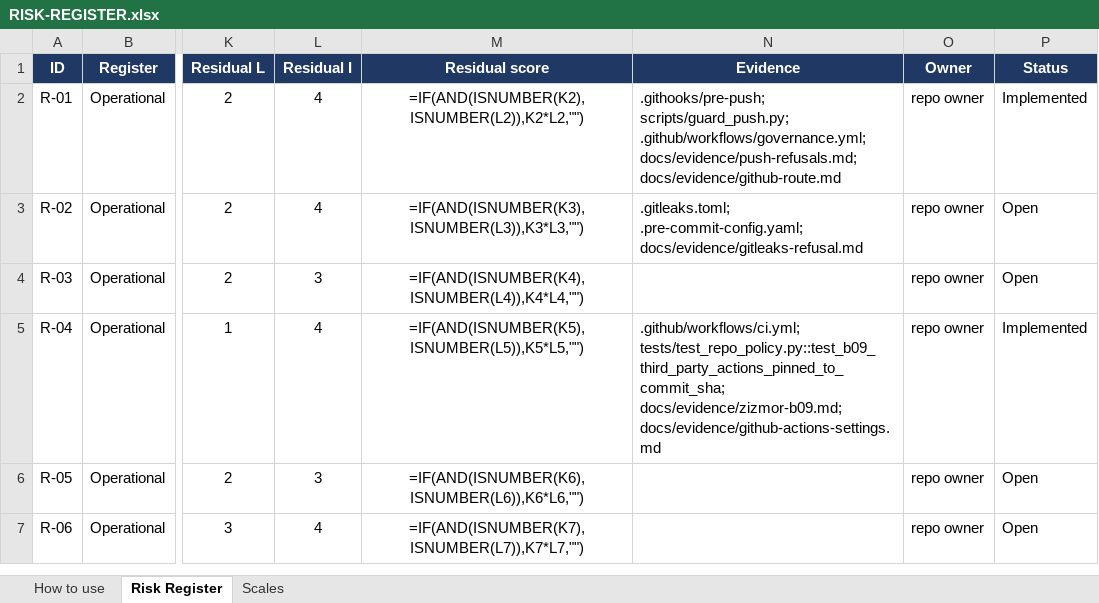
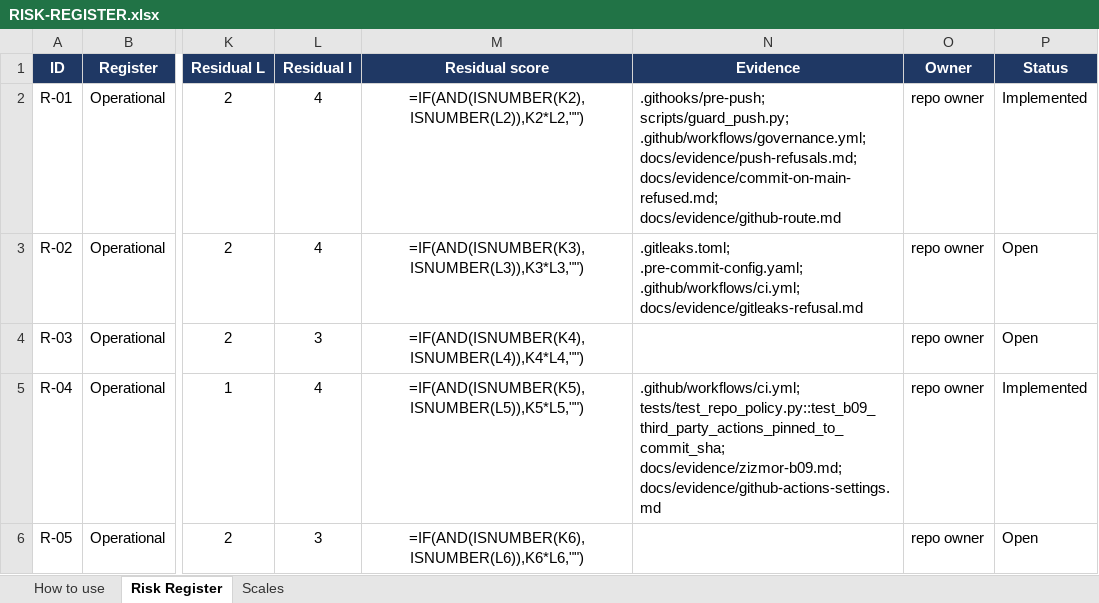
Before and after one commit to maximilian200123/sentinel-lite, an Excel workbook: RISK-REGISTER.xlsx, sheet Risk Register, drawn as a sheet; only a part is shown, gaps mark what is left out; the shorter side is filled out with more unchanged rows; values as stored, in another font and other column widths than the file's, no borders; formulas without a stored value are shown as written; conditional formats not drawn; the diff names each change by its address in the sheet, - before the commit and + after, or states it on an @@ line.

```diff
--- a/RISK-REGISTER.xlsx (sheet Risk Register)
+++ b/RISK-REGISTER.xlsx (sheet Risk Register)
-N2 (Evidence): ….github/workflows/governance.yml; docs/evidence/push-refusals.md; docs/evidence/github-route.md
+N2 (Evidence): ….github/workflows/governance.yml; docs/evidence/push-refusals.md; docs/evidence/commit-on-main-refused.md; docs/evidence/github-route.md
-N3 (Evidence): .gitleaks.toml; .pre-commit-config.yaml; docs/evidence/gitleaks-refusal.md
+N3 (Evidence): .gitleaks.toml; .pre-commit-config.yaml; .github/workflows/ci.yml; docs/evidence/gitleaks-refusal.md
```
Also changed, not shown: 8 other files.
